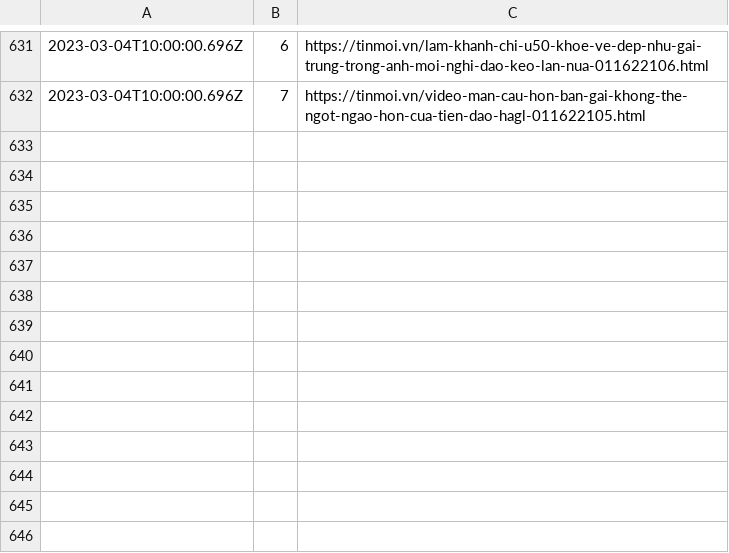
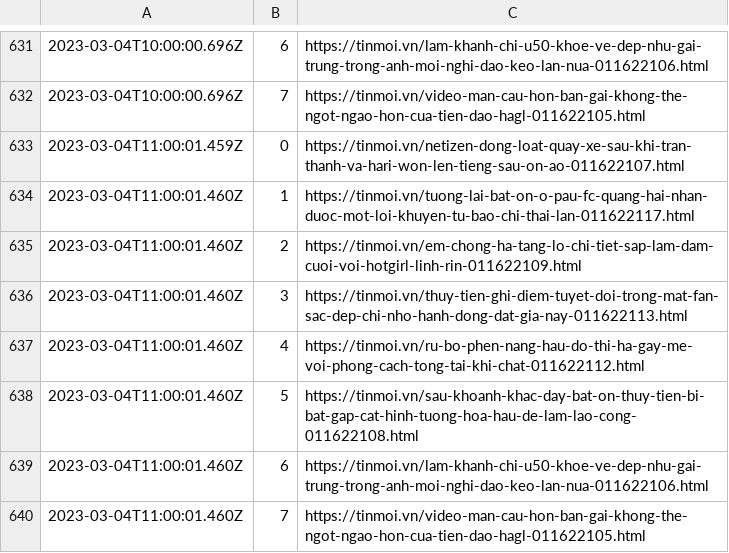
Before and after one commit to Actable-AI/public-datasets, a CSV file: tinmoi.csv, drawn as a sheet; only a part is shown, gaps mark what is left out.

Commit message:
Add new logs

```diff
--- a/tinmoi.csv
+++ b/tinmoi.csv
@@ -632 +632,9 @@
 2023-03-04T10:00:00.696Z,7,https://tinmoi.vn/video-man-cau-hon-ban-gai-khong-the-ngot-ngao-hon-cua-tien-dao-hagl-011622105.html
+2023-03-04T11:00:01.459Z,0,https://tinmoi.vn/netizen-dong-loat-quay-xe-sau-khi-tran-thanh-va-hari-won-len-tieng-sau-on-ao-011622107.html
+2023-03-04T11:00:01.460Z,1,https://tinmoi.vn/tuong-lai-bat-on-o-pau-fc-quang-hai-nhan-duoc-mot-loi-khuyen-tu-bao-chi-thai-lan-011622117.html
+2023-03-04T11:00:01.460Z,2,https://tinmoi.vn/em-chong-ha-tang-lo-chi-tiet-sap-lam-dam-cuoi-voi-hotgirl-linh-rin-011622109.html
+2023-03-04T11:00:01.460Z,3,https://tinmoi.vn/thuy-tien-ghi-diem-tuyet-doi-trong-mat-fan-sac-dep-chi-nho-hanh-dong-dat-gia-nay-011622113.html
+2023-03-04T11:00:01.460Z,4,https://tinmoi.vn/ru-bo-phen-nang-hau-do-thi-ha-gay-me-voi-phong-cach-tong-tai-khi-chat-011622112.html
+2023-03-04T11:00:01.460Z,5,https://tinmoi.vn/sau-khoanh-khac-day-bat-on-thuy-tien-bi-bat-gap-cat-hinh-tuong-hoa-hau-de-lam-lao-cong-011622108.html
+2023-03-04T11:00:01.460Z,6,https://tinmoi.vn/lam-khanh-chi-u50-khoe-ve-dep-nhu-gai-trung-trong-anh-moi-nghi-dao-keo-lan-nua-011622106.html
+2023-03-04T11:00:01.460Z,7,https://tinmoi.vn/video-man-cau-hon-ban-gai-khong-the-ngot-ngao-hon-cua-tien-dao-hagl-011622105.html
```
